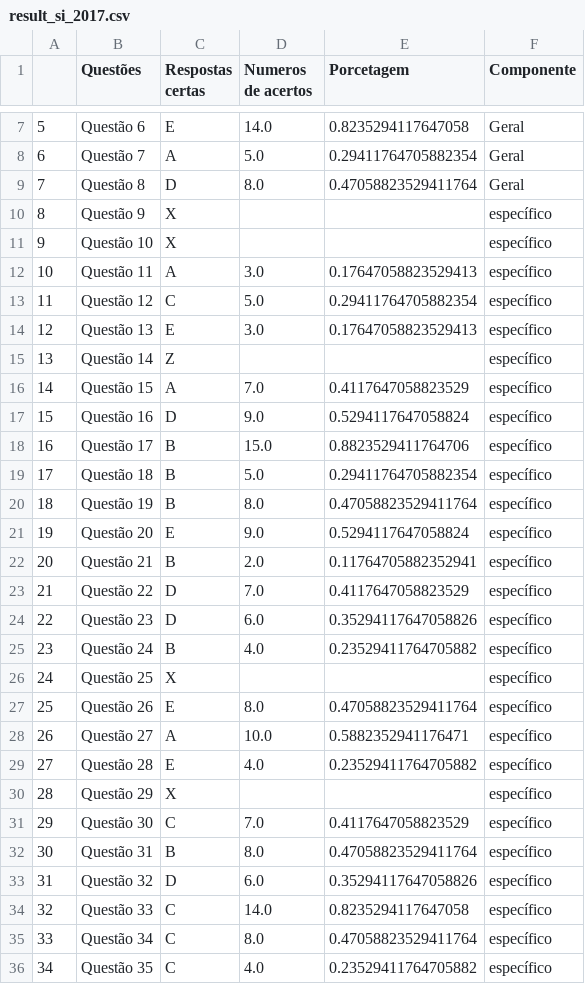
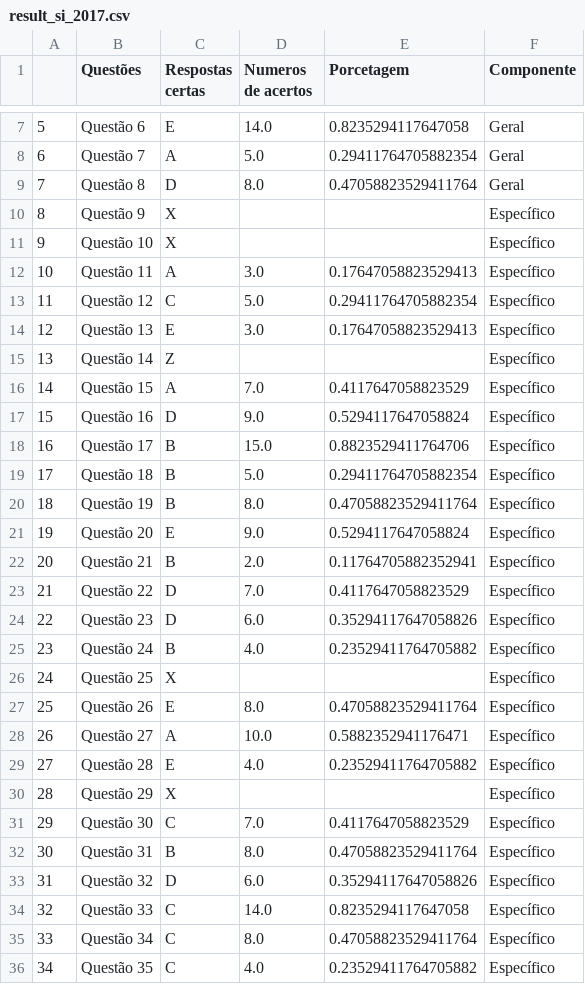
Before and after one commit to mikaelgba/data_enade, a CSV file: tcc_start/datas/result_si_2017.csv, drawn as a sheet; only a part is shown, gaps mark what is left out.

```diff
--- a/tcc_start/datas/result_si_2017.csv
+++ b/tcc_start/datas/result_si_2017.csv
@@ -9,28 +9,28 @@
 7,Questão 8,D,8.0,0.47058823529411764,Geral
-8,Questão 9,X,,,específico
-9,Questão 10,X,,,específico
-10,Questão 11,A,3.0,0.17647058823529413,específico
-11,Questão 12,C,5.0,0.29411764705882354,específico
-12,Questão 13,E,3.0,0.17647058823529413,específico
-13,Questão 14,Z,,,específico
-14,Questão 15,A,7.0,0.4117647058823529,específico
-15,Questão 16,D,9.0,0.5294117647058824,específico
-16,Questão 17,B,15.0,0.8823529411764706,específico
-17,Questão 18,B,5.0,0.29411764705882354,específico
-18,Questão 19,B,8.0,0.47058823529411764,específico
-19,Questão 20,E,9.0,0.5294117647058824,específico
-20,Questão 21,B,2.0,0.11764705882352941,específico
-21,Questão 22,D,7.0,0.4117647058823529,específico
-22,Questão 23,D,6.0,0.35294117647058826,específico
-23,Questão 24,B,4.0,0.23529411764705882,específico
-24,Questão 25,X,,,específico
-25,Questão 26,E,8.0,0.47058823529411764,específico
-26,Questão 27,A,10.0,0.5882352941176471,específico
-27,Questão 28,E,4.0,0.23529411764705882,específico
-28,Questão 29,X,,,específico
-29,Questão 30,C,7.0,0.4117647058823529,específico
-30,Questão 31,B,8.0,0.47058823529411764,específico
-31,Questão 32,D,6.0,0.35294117647058826,específico
-32,Questão 33,C,14.0,0.8235294117647058,específico
-33,Questão 34,C,8.0,0.47058823529411764,específico
-34,Questão 35,C,4.0,0.23529411764705882,específico
+8,Questão 9,X,,,Específico
+9,Questão 10,X,,,Específico
+10,Questão 11,A,3.0,0.17647058823529413,Específico
+11,Questão 12,C,5.0,0.29411764705882354,Específico
+12,Questão 13,E,3.0,0.17647058823529413,Específico
+13,Questão 14,Z,,,Específico
+14,Questão 15,A,7.0,0.4117647058823529,Específico
+15,Questão 16,D,9.0,0.5294117647058824,Específico
+16,Questão 17,B,15.0,0.8823529411764706,Específico
+17,Questão 18,B,5.0,0.29411764705882354,Específico
+18,Questão 19,B,8.0,0.47058823529411764,Específico
+19,Questão 20,E,9.0,0.5294117647058824,Específico
+20,Questão 21,B,2.0,0.11764705882352941,Específico
+21,Questão 22,D,7.0,0.4117647058823529,Específico
+22,Questão 23,D,6.0,0.35294117647058826,Específico
+23,Questão 24,B,4.0,0.23529411764705882,Específico
+24,Questão 25,X,,,Específico
+25,Questão 26,E,8.0,0.47058823529411764,Específico
+26,Questão 27,A,10.0,0.5882352941176471,Específico
+27,Questão 28,E,4.0,0.23529411764705882,Específico
+28,Questão 29,X,,,Específico
+29,Questão 30,C,7.0,0.4117647058823529,Específico
+30,Questão 31,B,8.0,0.47058823529411764,Específico
+31,Questão 32,D,6.0,0.35294117647058826,Específico
+32,Questão 33,C,14.0,0.8235294117647058,Específico
+33,Questão 34,C,8.0,0.47058823529411764,Específico
+34,Questão 35,C,4.0,0.23529411764705882,Específico
```
Also changed, not shown: tcc_start/datas/join_2017.csv, 1 other file.
